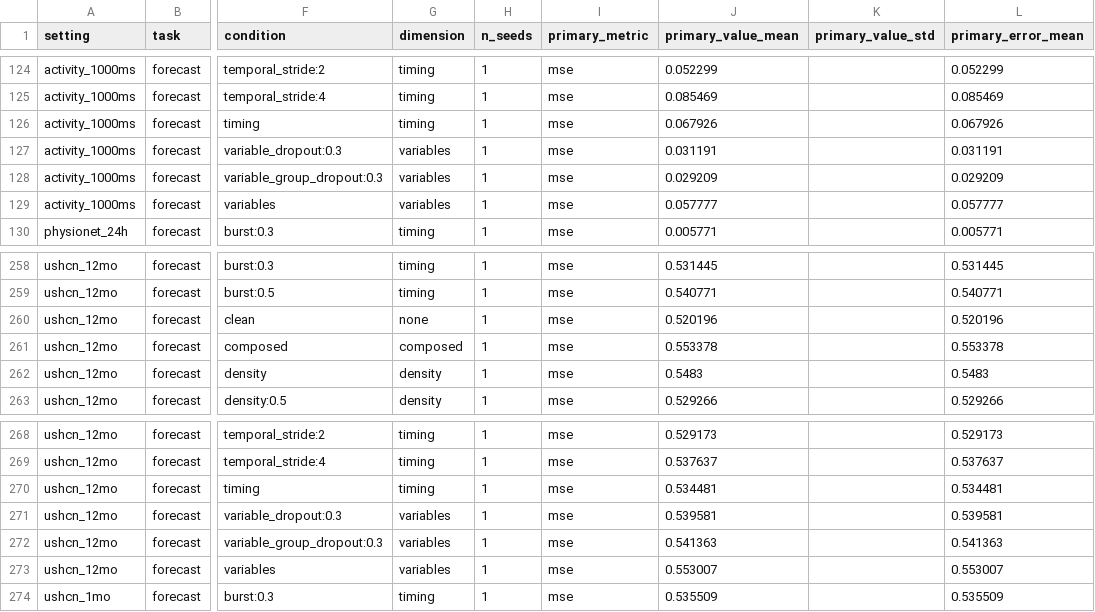
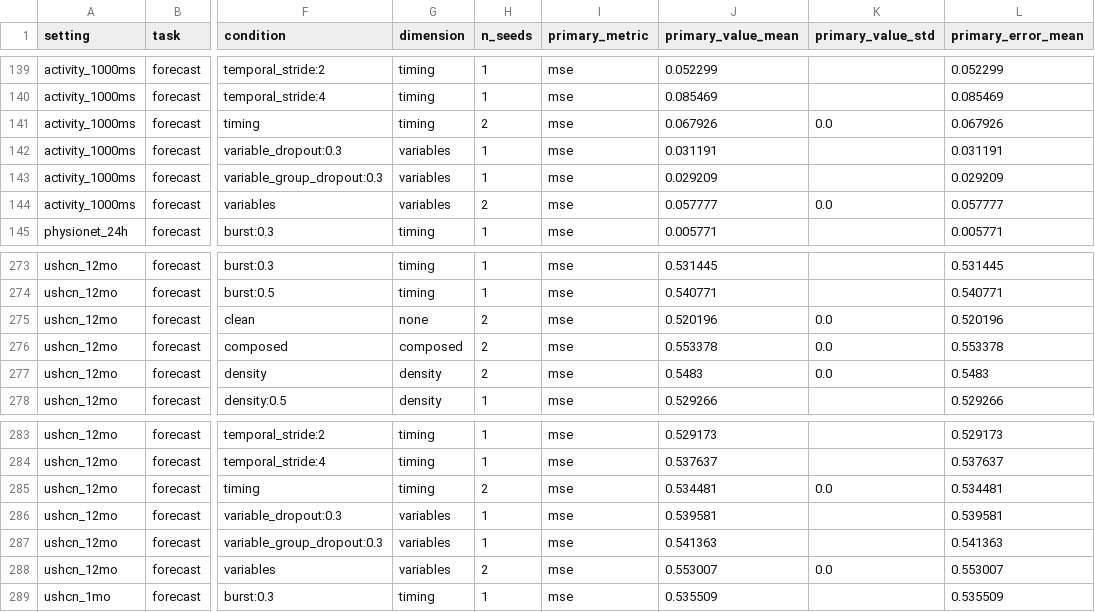
Before and after one commit to anhkiet07/Opera, a CSV file: results/benchmark_summary.csv, drawn as a sheet; only a part is shown, gaps mark what is left out; addresses are those after the commit; the diff covers the shown part only; the diff names each change by its address in the sheet, - before the commit and + after, or states it on an @@ line.

```diff
--- a/results/benchmark_summary.csv
+++ b/results/benchmark_summary.csv
-H141 (n_seeds): 1
+H141 (n_seeds): 2
-K141 (primary_value_std): (empty)
+K141 (primary_value_std): 0.0
-H144 (n_seeds): 1
+H144 (n_seeds): 2
-K144 (primary_value_std): (empty)
+K144 (primary_value_std): 0.0
-H275:H277 (n_seeds): 1
+H275:H277 (n_seeds): 2
-K275:K277 (primary_value_std): (empty)
+K275:K277 (primary_value_std): 0.0
-H285 (n_seeds): 1
+H285 (n_seeds): 2
-K285 (primary_value_std): (empty)
+K285 (primary_value_std): 0.0
-H288 (n_seeds): 1
+H288 (n_seeds): 2
-K288 (primary_value_std): (empty)
+K288 (primary_value_std): 0.0
```
Also changed, not shown: 15 added rows and 6 edited cells elsewhere in this file, results/benchmark_curated.csv, 2 other files.
